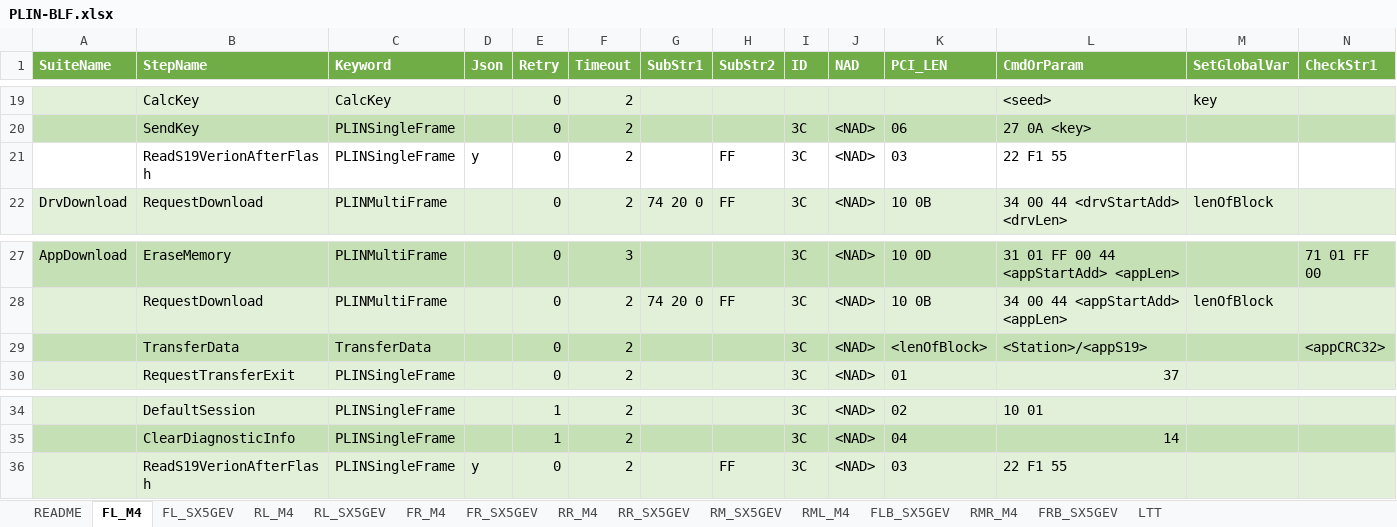
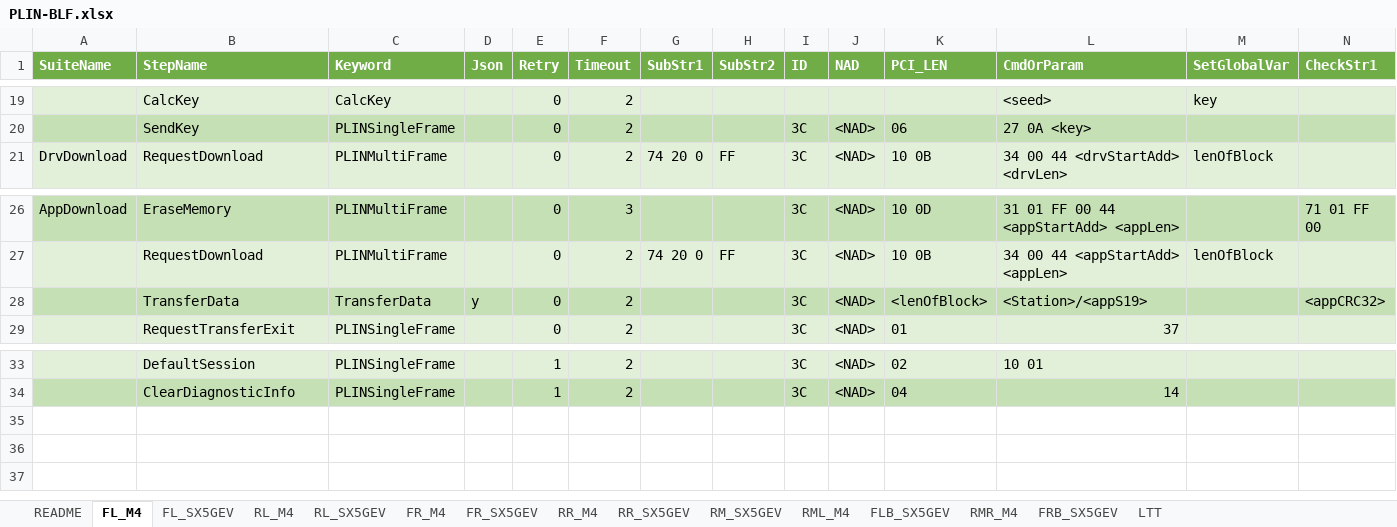
Before and after one commit to ShenSteven/AutoPlasticOmnium, an Excel workbook: scripts/PLIN-BLF.xlsx, sheet FL_M4, drawn as a sheet; only a part is shown, gaps mark what is left out; values as stored, in another font and other column widths than the file's, no borders; removed rows and columns are numbered as before the commit, all else as after; rows hold the shown columns only; the diff names each change by its address in the sheet, - before the commit and + after, or states it on an @@ line.

```diff
--- a/scripts/PLIN-BLF.xlsx (sheet FL_M4)
+++ b/scripts/PLIN-BLF.xlsx (sheet FL_M4)
-row 21:  | ReadS19VerionAfterFlash | PLINSingleFrame | y | 0 | 2 |  | FF | 3C | <NAD> | 03 | 22 F1 55
-D28 (Json): (empty)
+D28 (Json): y
-row 36:  | ReadS19VerionAfterFlash | PLINSingleFrame | y | 0 | 2 |  | FF | 3C | <NAD> | 03 | 22 F1 55
```
Also changed, not shown: sheet FL_SX5GEV, sheet RL_SX5GEV, sheet RR_M4, sheet RR_SX5GEV, sheet RML_M4, sheet FLB_SX5GEV, 6 more sheets, 16 other files.
